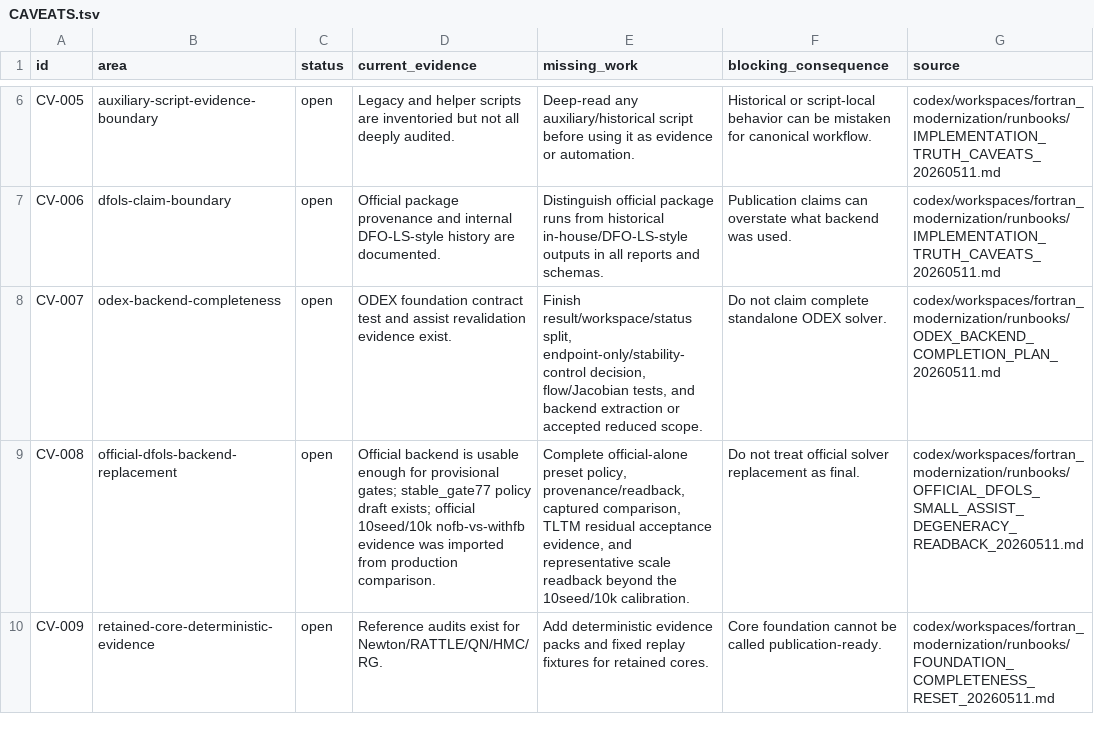
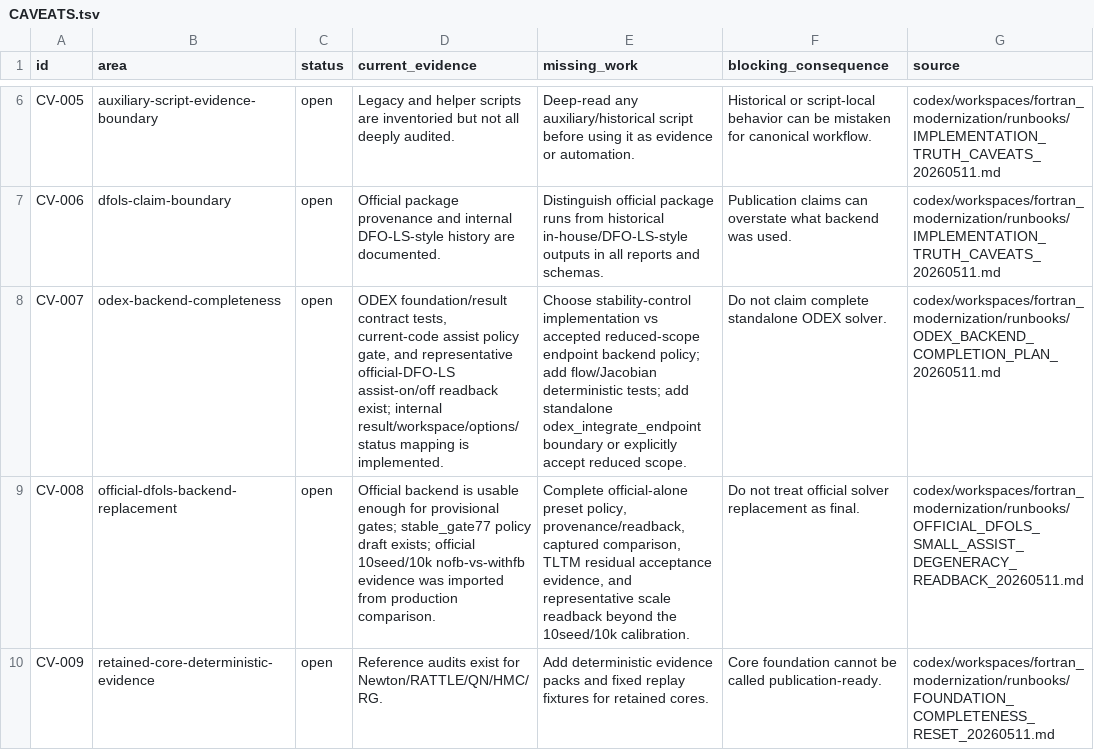
Before and after one commit to C-Y-Chou/generalized-thimble-hmc, a TSV file: codex/workspaces/fortran_modernization/state/CAVEATS.tsv, drawn as a sheet; only a part is shown, gaps mark what is left out.

```diff
--- a/codex/workspaces/fortran_modernization/state/CAVEATS.tsv
+++ b/codex/workspaces/fortran_modernization/state/CAVEATS.tsv
@@ -7,3 +7,3 @@ CV-005	auxiliary-script-evidence-boundary	open	Legacy and helper scripts are inv
 CV-006	dfols-claim-boundary	open	Official package provenance and internal DFO-LS-style history are documented.	Distinguish official package runs from historical in-house/DFO-LS-style outputs in all reports and schemas.	Publication claims can overstate what backend was used.	codex/workspaces/fortran_modernization/runbooks/IMPLEMENTATION_TRUTH_CAVEATS_20260511.md
-CV-007	odex-backend-completeness	open	ODEX foundation contract test and assist revalidation evidence exist.	Finish result/workspace/status split, endpoint-only/stability-control decision, flow/Jacobian tests, and backend extraction or accepted reduced scope.	Do not claim complete standalone ODEX solver.	codex/workspaces/fortran_modernization/runbooks/ODEX_BACKEND_COMPLETION_PLAN_20260511.md
+CV-007	odex-backend-completeness	open	ODEX foundation/result contract tests, current-code assist policy gate, and representative official-DFO-LS assist-on/off readback exist; internal result/workspace/options/status mapping is implemented.	Choose stability-control implementation vs accepted reduced-scope endpoint backend policy; add flow/Jacobian deterministic tests; add standalone odex_integrate_endpoint boundary or explicitly accept reduced scope.	Do not claim complete standalone ODEX solver.	codex/workspaces/fortran_modernization/runbooks/ODEX_BACKEND_COMPLETION_PLAN_20260511.md
 CV-008	official-dfols-backend-replacement	open	Official backend is usable enough for provisional gates; stable_gate77 policy draft exists; official 10seed/10k nofb-vs-withfb evidence was imported from production comparison.	Complete official-alone preset policy, provenance/readback, captured comparison, TLTM residual acceptance evidence, and representative scale readback beyond the 10seed/10k calibration.	Do not treat official solver replacement as final.	codex/workspaces/fortran_modernization/runbooks/OFFICIAL_DFOLS_SMALL_ASSIST_DEGENERACY_READBACK_20260511.md
```
Also changed, not shown: codex/workspaces/fortran_modernization/state/ODEX_FOUNDATION_EVIDENCE.tsv, codex/workspaces/fortran_modernization/state/OPEN_ITEMS.tsv, 9 other files.
